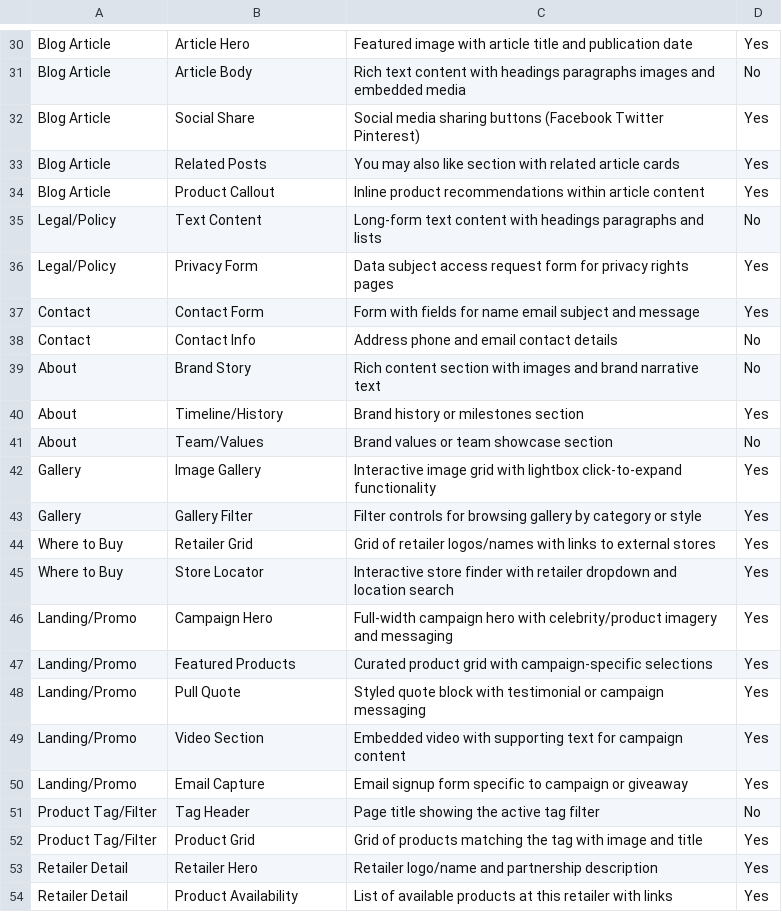
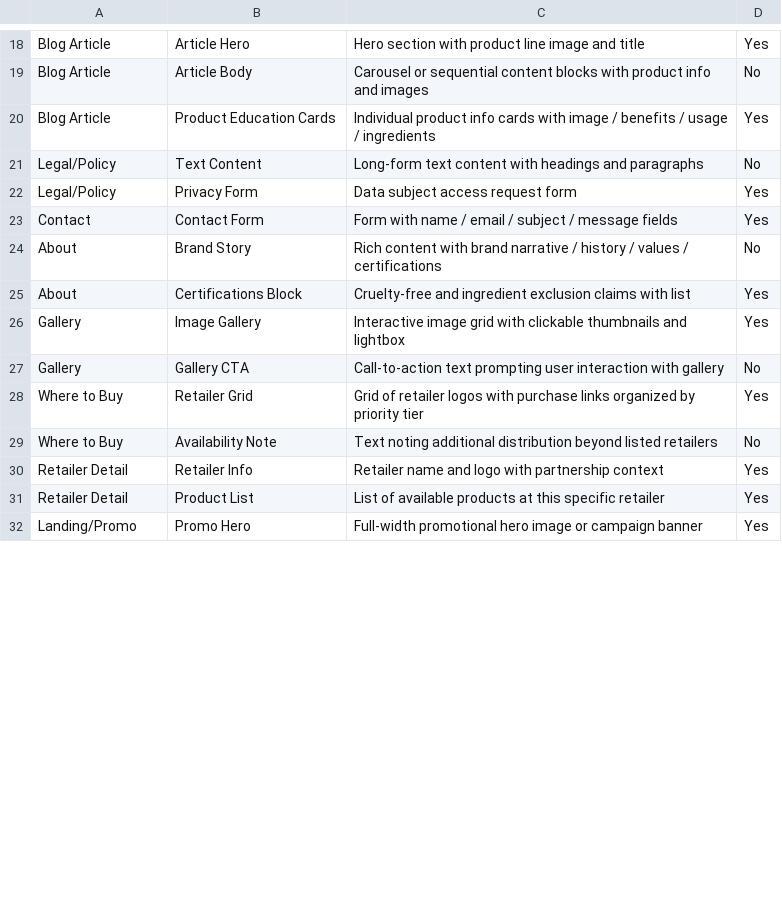
Before and after one commit to mckuckuck/rev, a CSV file: template-block-mapping.csv, drawn as a sheet; only a part is shown, gaps mark what is left out; removed rows and columns are numbered as before the commit, all else as after; the diff covers the shown part only; the diff names each change by its address in the sheet, - before the commit and + after, or states it on an @@ line.

```diff
--- a/template-block-mapping.csv
+++ b/template-block-mapping.csv
-C18: Featured image with article title and publication date
+C18: Hero section with product line image and title
-C19: Rich text content with headings paragraphs images and embedded media
+C19: Carousel or sequential content blocks with product info and images
-row 32: Blog Article | Social Share | Social media sharing buttons (Facebook Twitter Pinterest) | Yes
-row 33: Blog Article | Related Posts | You may also like section with related article cards | Yes
-B20: Product Callout
+B20: Product Education Cards
-C20: Inline product recommendations within article content
+C20: Individual product info cards with image / benefits / usage / ingredients
-C21: …with headings paragraphs and lists
+C21: …with headings and paragraphs
-C22: Data subject access request form for privacy rights pages
+C22: Data subject access request form
-C23: Form with fields for name email subject and message
+C23: Form with name / email / subject / message fields
-row 38: Contact | Contact Info | Address phone and email contact details | No
-C24: Rich content section with images and brand narrative text
+C24: Rich content with brand narrative / history / values / certifications
-B25: Timeline/History
+B25: Certifications Block
-C25: Brand history or milestones section
+C25: Cruelty-free and ingredient exclusion claims with list
-row 41: About | Team/Values | Brand values or team showcase section | No
-C26: …grid with lightbox click-to-expand functionality
+C26: …grid with clickable thumbnails and lightbox
-row 43: Gallery | Gallery Filter | Filter controls for browsing gallery by category or style | Yes
+row 27: Gallery | Gallery CTA | Call-to-action text prompting user interaction with gallery | No
-C28: …of retailer logos/names with links to external stores
+C28: …of retailer logos with purchase links organized by priority tier
-row 45: Where to Buy | Store Locator | Interactive store finder with retailer dropdown and location search | Yes
-row 46: Landing/Promo | Campaign Hero | Full-width campaign hero with celebrity/product imagery and messaging | Yes
-row 47: Landing/Promo | Featured Products | Curated product grid with campaign-specific selections | Yes
-row 48: Landing/Promo | Pull Quote | Styled quote block with testimonial or campaign messaging | Yes
-row 49: Landing/Promo | Video Section | Embedded video with supporting text for campaign content | Yes
-row 50: Landing/Promo | Email Capture | Email signup form specific to campaign or giveaway | Yes
-row 51: Product Tag/Filter | Tag Header | Page title showing the active tag filter | No
-row 52: Product Tag/Filter | Product Grid | Grid of products matching the tag with image and title | Yes
+row 29: Where to Buy | Availability Note | Text noting additional distribution beyond listed retailers | No
-B30: Retailer Hero
+B30: Retailer Info
-C30: Retailer logo/name and partnership description
+C30: Retailer name and logo with partnership context
-B31: Product Availability
+B31: Product List
-C31: …at this retailer with links
+C31: …at this specific retailer
+row 32: Landing/Promo | Promo Hero | Full-width promotional hero image or campaign banner | Yes
```
Also changed, not shown: 5 added rows, 19 removed rows and 18 edited cells elsewhere in this file, 5 other files.
